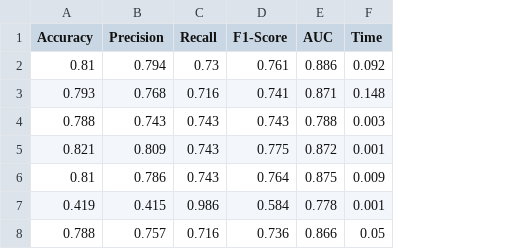
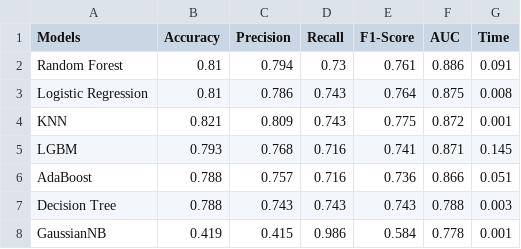
Before and after one commit to fralfaro/Titanic-Challenge, a CSV file: data/final/models_metrics.csv, drawn as a sheet; removed rows and columns are numbered as before the commit, all else as after; the diff names each change by its address in the sheet, - before the commit and + after, or states it on an @@ line.

```diff
--- a/data/final/models_metrics.csv
+++ b/data/final/models_metrics.csv
+column A (Models), row 2: Random Forest; row 5: LGBM; rows 7-8: Decision Tree | GaussianNB
-G2 (Time): 0.092
+G2 (Time): 0.091
+row 3: Logistic Regression | 0.81 | 0.786 | 0.743 | 0.764 | 0.875 | 0.008
@@ row 5 moved to row 4: KNN @@
-G5 (Time): 0.148
+G5 (Time): 0.145
+row 6: AdaBoost | 0.788 | 0.757 | 0.716 | 0.736 | 0.866 | 0.051
-row 6: 0.81 | 0.786 | 0.743 | 0.764 | 0.875 | 0.009
-row 8: 0.788 | 0.757 | 0.716 | 0.736 | 0.866 | 0.05
```
Also changed, not shown: 2 other files.
